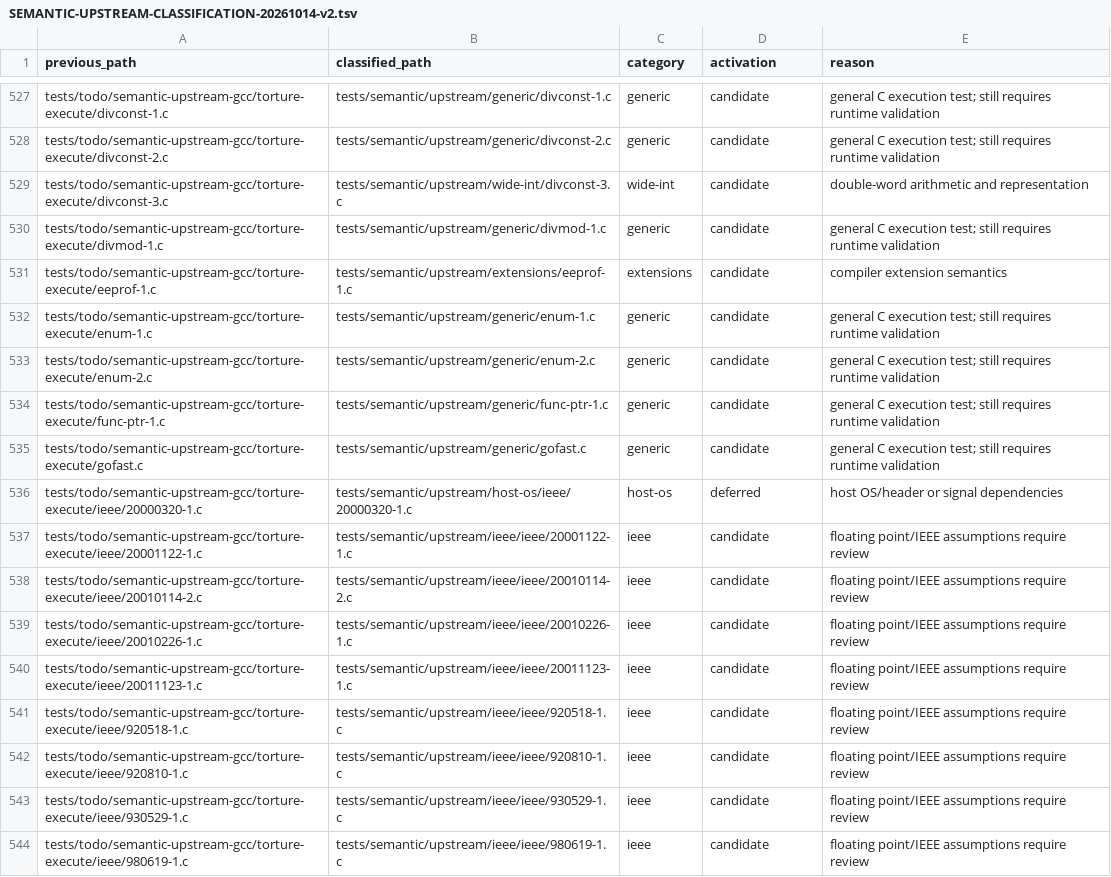
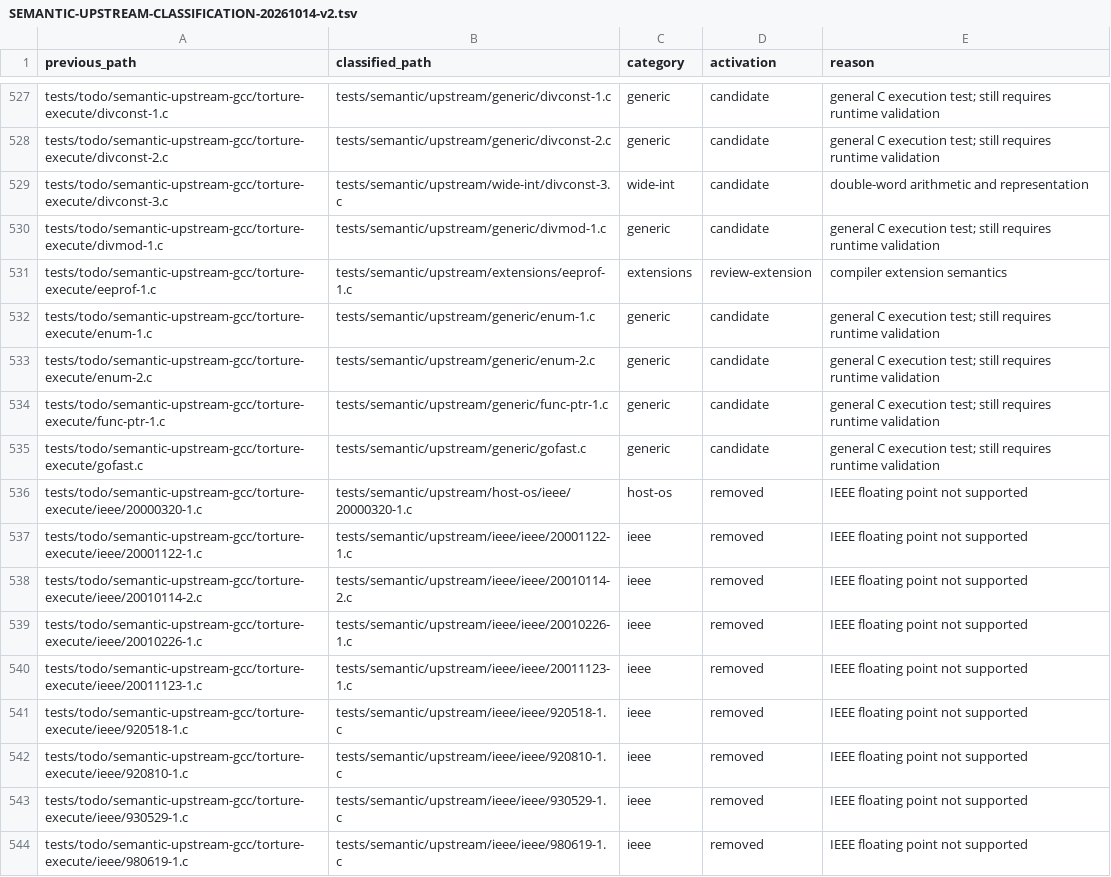
Before and after one commit to theseus-chimaira/pdp10-testkit, a TSV file: docs/SEMANTIC-UPSTREAM-CLASSIFICATION-20261014-v2.tsv, drawn as a sheet; only a part is shown, gaps mark what is left out; the diff covers the shown part only.

Commit message:
testkit: remove IEEE and host OS semantic imports, audit 36-bit assumptions

```diff
--- a/docs/SEMANTIC-UPSTREAM-CLASSIFICATION-20261014-v2.tsv
+++ b/docs/SEMANTIC-UPSTREAM-CLASSIFICATION-20261014-v2.tsv
@@ -530,3 +530,3 @@ tests/todo/semantic-upstream-gcc/torture-execute/divconst-3.c	tests/semantic/ups
 tests/todo/semantic-upstream-gcc/torture-execute/divmod-1.c	tests/semantic/upstream/generic/divmod-1.c	generic	candidate	general C execution test; still requires runtime validation
-tests/todo/semantic-upstream-gcc/torture-execute/eeprof-1.c	tests/semantic/upstream/extensions/eeprof-1.c	extensions	candidate	compiler extension semantics
+tests/todo/semantic-upstream-gcc/torture-execute/eeprof-1.c	tests/semantic/upstream/extensions/eeprof-1.c	extensions	review-extension	compiler extension semantics
 tests/todo/semantic-upstream-gcc/torture-execute/enum-1.c	tests/semantic/upstream/generic/enum-1.c	generic	candidate	general C execution test; still requires runtime validation
@@ -535,10 +535,10 @@ tests/todo/semantic-upstream-gcc/torture-execute/func-ptr-1.c	tests/semantic/ups
 tests/todo/semantic-upstream-gcc/torture-execute/gofast.c	tests/semantic/upstream/generic/gofast.c	generic	candidate	general C execution test; still requires runtime validation
-tests/todo/semantic-upstream-gcc/torture-execute/ieee/20000320-1.c	tests/semantic/upstream/host-os/ieee/20000320-1.c	host-os	deferred	host OS/header or signal dependencies
-tests/todo/semantic-upstream-gcc/torture-execute/ieee/20001122-1.c	tests/semantic/upstream/ieee/ieee/20001122-1.c	ieee	candidate	floating point/IEEE assumptions require review
-tests/todo/semantic-upstream-gcc/torture-execute/ieee/20010114-2.c	tests/semantic/upstream/ieee/ieee/20010114-2.c	ieee	candidate	floating point/IEEE assumptions require review
-tests/todo/semantic-upstream-gcc/torture-execute/ieee/20010226-1.c	tests/semantic/upstream/ieee/ieee/20010226-1.c	ieee	candidate	floating point/IEEE assumptions require review
-tests/todo/semantic-upstream-gcc/torture-execute/ieee/20011123-1.c	tests/semantic/upstream/ieee/ieee/20011123-1.c	ieee	candidate	floating point/IEEE assumptions require review
-tests/todo/semantic-upstream-gcc/torture-execute/ieee/920518-1.c	tests/semantic/upstream/ieee/ieee/920518-1.c	ieee	candidate	floating point/IEEE assumptions require review
-tests/todo/semantic-upstream-gcc/torture-execute/ieee/920810-1.c	tests/semantic/upstream/ieee/ieee/920810-1.c	ieee	candidate	floating point/IEEE assumptions require review
-tests/todo/semantic-upstream-gcc/torture-execute/ieee/930529-1.c	tests/semantic/upstream/ieee/ieee/930529-1.c	ieee	candidate	floating point/IEEE assumptions require review
-tests/todo/semantic-upstream-gcc/torture-execute/ieee/980619-1.c	tests/semantic/upstream/ieee/ieee/980619-1.c	ieee	candidate	floating point/IEEE assumptions require review
+tests/todo/semantic-upstream-gcc/torture-execute/ieee/20000320-1.c	tests/semantic/upstream/host-os/ieee/20000320-1.c	host-os	removed	IEEE floating point not supported
+tests/todo/semantic-upstream-gcc/torture-execute/ieee/20001122-1.c	tests/semantic/upstream/ieee/ieee/20001122-1.c	ieee	removed	IEEE floating point not supported
+tests/todo/semantic-upstream-gcc/torture-execute/ieee/20010114-2.c	tests/semantic/upstream/ieee/ieee/20010114-2.c	ieee	removed	IEEE floating point not supported
+tests/todo/semantic-upstream-gcc/torture-execute/ieee/20010226-1.c	tests/semantic/upstream/ieee/ieee/20010226-1.c	ieee	removed	IEEE floating point not supported
+tests/todo/semantic-upstream-gcc/torture-execute/ieee/20011123-1.c	tests/semantic/upstream/ieee/ieee/20011123-1.c	ieee	removed	IEEE floating point not supported
+tests/todo/semantic-upstream-gcc/torture-execute/ieee/920518-1.c	tests/semantic/upstream/ieee/ieee/920518-1.c	ieee	removed	IEEE floating point not supported
+tests/todo/semantic-upstream-gcc/torture-execute/ieee/920810-1.c	tests/semantic/upstream/ieee/ieee/920810-1.c	ieee	removed	IEEE floating point not supported
+tests/todo/semantic-upstream-gcc/torture-execute/ieee/930529-1.c	tests/semantic/upstream/ieee/ieee/930529-1.c	ieee	removed	IEEE floating point not supported
+tests/todo/semantic-upstream-gcc/torture-execute/ieee/980619-1.c	tests/semantic/upstream/ieee/ieee/980619-1.c	ieee	removed	IEEE floating point not supported
```
Also changed, not shown: 169 edited cells elsewhere in this file, 26 other files.
